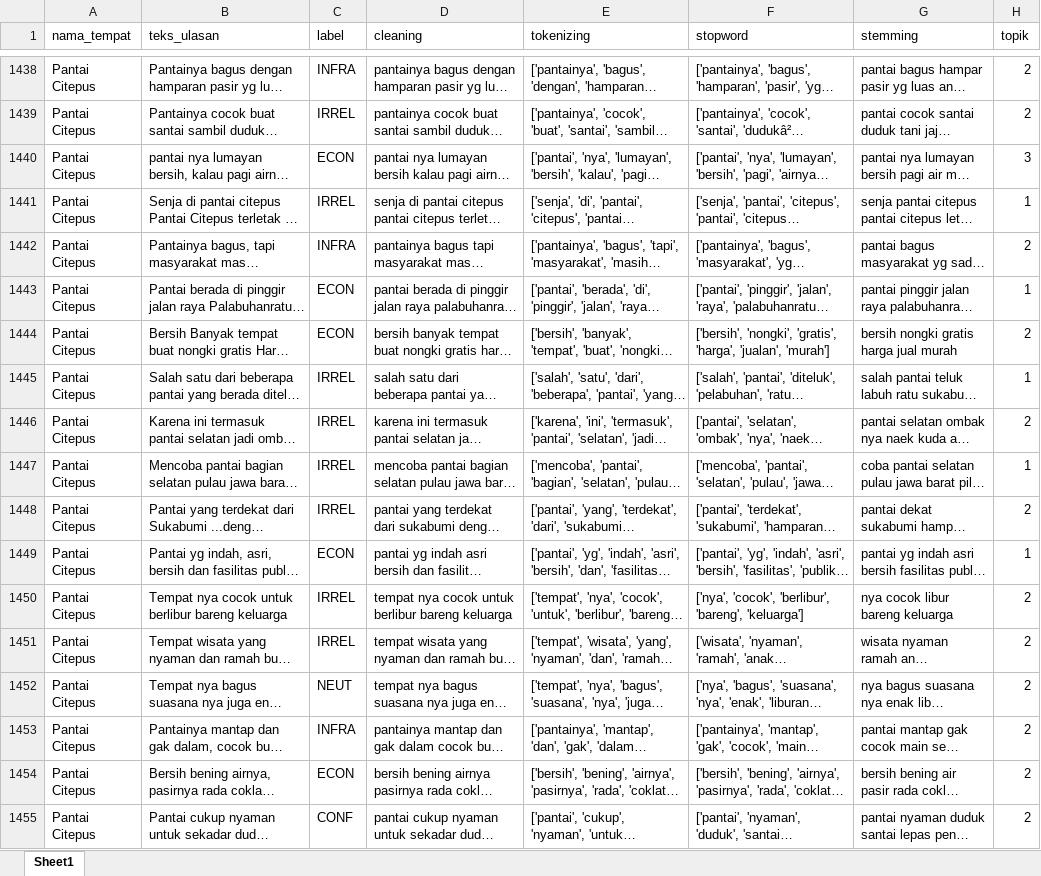
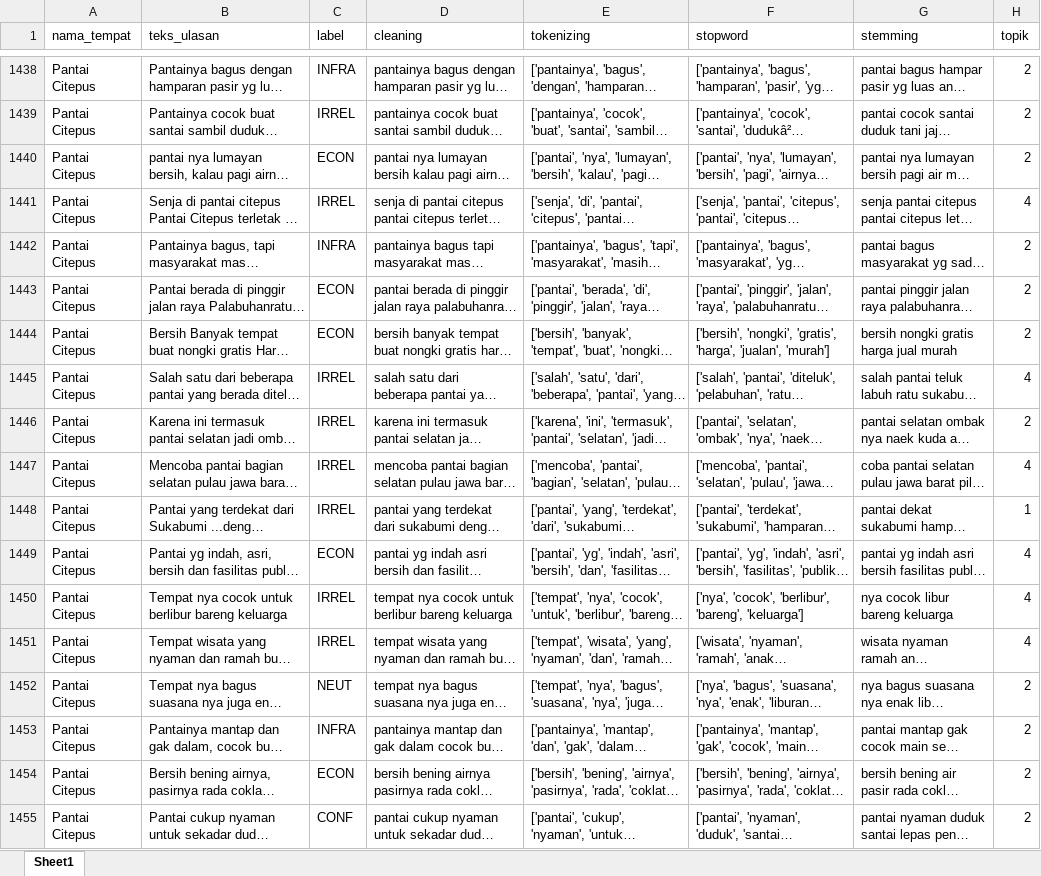
Before and after one commit to muizulrafi/skripsi-ulasan-wisata, an Excel workbook: data/output/hasil_topik_per_ulasan.xlsx, sheet Sheet1, drawn as a sheet; only a part is shown, gaps mark what is left out; long unchanged cells end in …; values as stored, in another font and other column widths than the file's, no borders; the diff covers the shown part only; the diff names each change by its address in the sheet, - before the commit and + after, or states it on an @@ line.

```diff
--- a/data/output/hasil_topik_per_ulasan.xlsx (sheet Sheet1)
+++ b/data/output/hasil_topik_per_ulasan.xlsx (sheet Sheet1)
-H1440 (topik): 3
+H1440 (topik): 2
-H1441 (topik): 1
+H1441 (topik): 4
-H1443 (topik): 1
+H1443 (topik): 2
-H1445 (topik): 1
+H1445 (topik): 4
-H1447 (topik): 1
+H1447 (topik): 4
-H1448 (topik): 2
+H1448 (topik): 1
-H1449 (topik): 1
+H1449 (topik): 4
-H1450:H1451 (topik): 2
+H1450:H1451 (topik): 4
```
Also changed, not shown: 11 added rows and 1889 edited cells elsewhere in this sheet, data/labelling/lembar_kerja_anotator_final.xlsx, data/output/distribusi_topik.xlsx, 6 other files.
